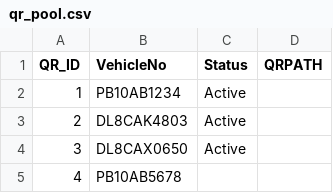
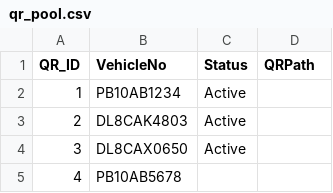
Before and after one commit to gridcops/reneigo-scan-form, a CSV file: qr_pool.csv, drawn as a sheet; only a part is shown.

Commit message:
Update qr_pool.csv

```diff
--- a/qr_pool.csv
+++ b/qr_pool.csv
@@ -1,2 +1,2 @@
-QR_ID,VehicleNo,Status,QRPATH
+QR_ID,VehicleNo,Status,QRPath
 1,PB10AB1234,Active,
```
